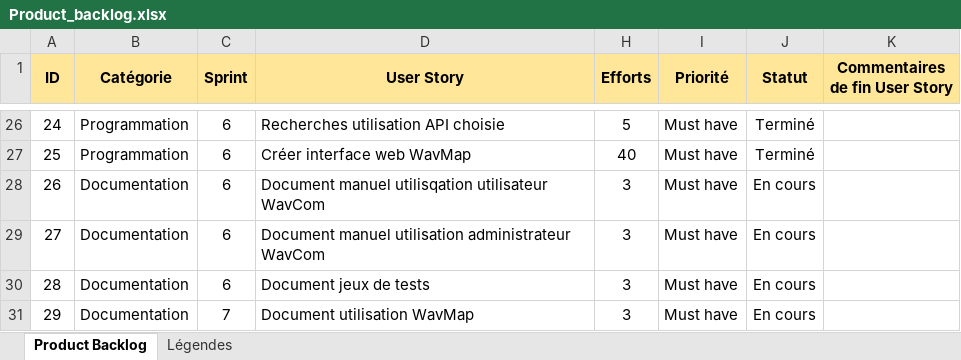
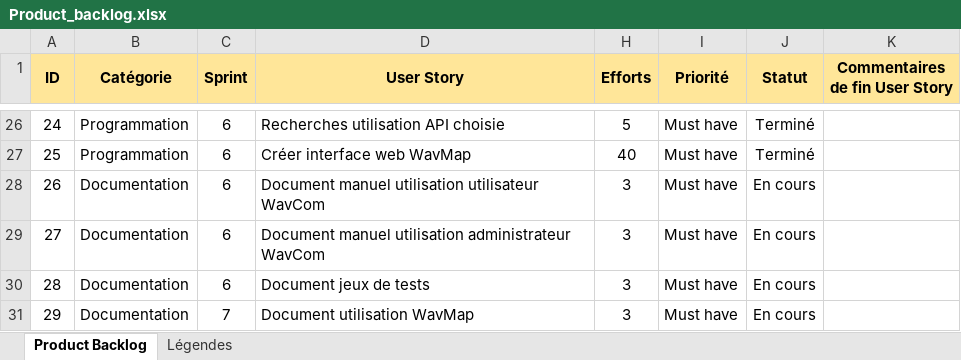
Before and after one commit to ConstantinHrrmn/WavContact, an Excel workbook: Documents/Scrum/Product_backlog.xlsx, sheet Product Backlog, drawn as a sheet; only a part is shown, gaps mark what is left out; values as stored, in another font and other column widths than the file's, no borders; the diff covers the shown part only; the diff names each change by its address in the sheet, - before the commit and + after, or states it on an @@ line.

Commit message:
Update Product_backlog.xlsx

```diff
--- a/Documents/Scrum/Product_backlog.xlsx (sheet Product Backlog)
+++ b/Documents/Scrum/Product_backlog.xlsx (sheet Product Backlog)
-D28 (User Story): Document manuel utilisqation utilisateur WavCom
+D28 (User Story): Document manuel utilisation utilisateur WavCom
```
Also changed, not shown: 40 edited cells elsewhere in this sheet, hidden cells.
